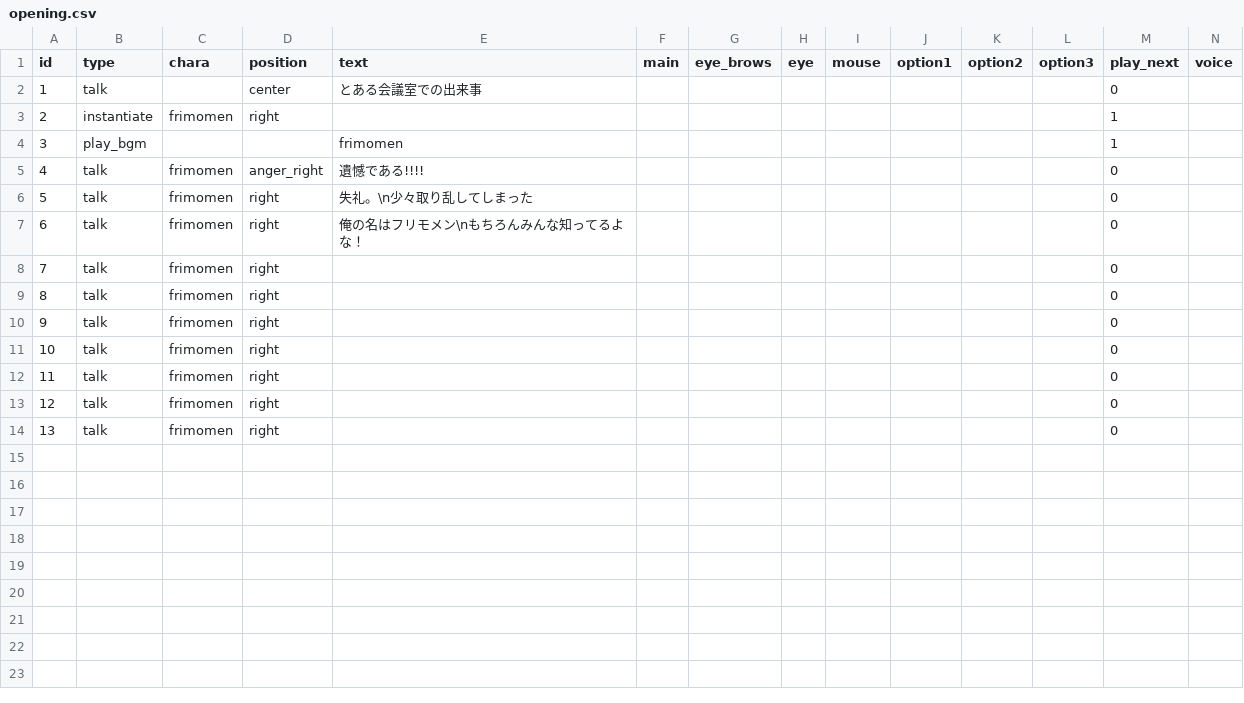
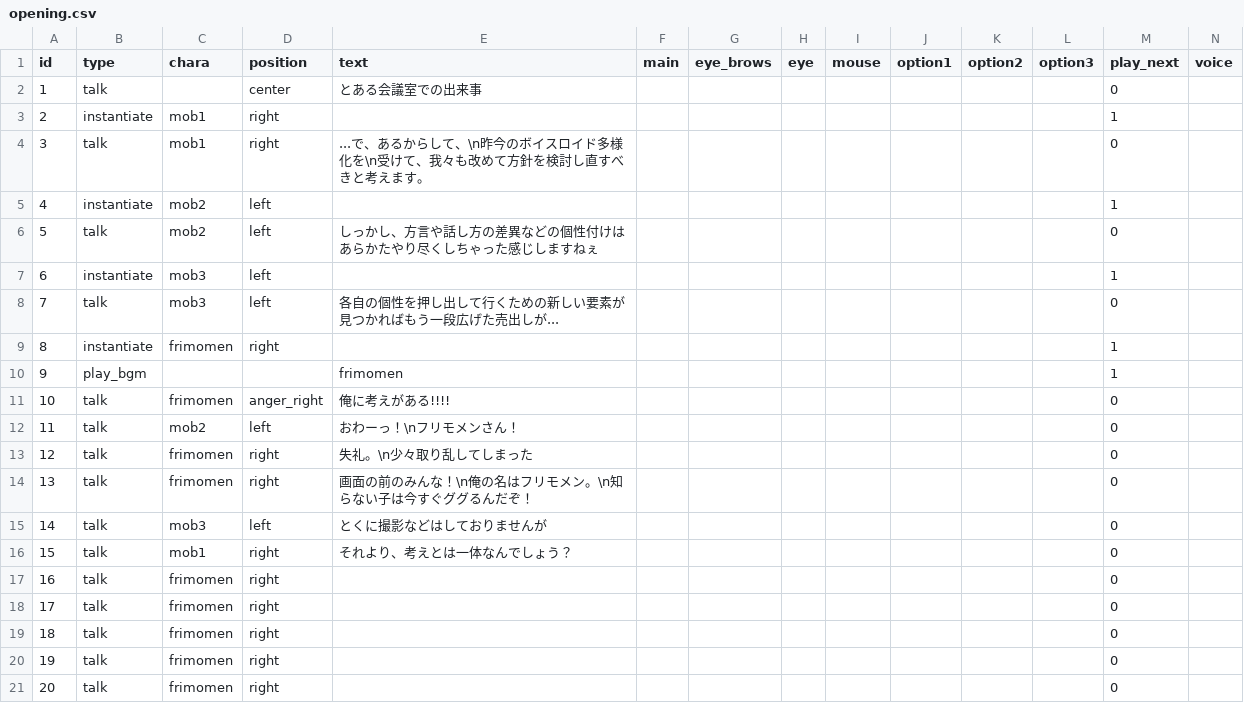
Before and after one commit to Musasin/TagMatch, a CSV file: TagMatch/Assets/Resources/Scenario/opening.csv, drawn as a sheet; removed rows and columns are numbered as before the commit, all else as after; the diff names each change by its address in the sheet, - before the commit and + after, or states it on an @@ line.

```diff
--- a/TagMatch/Assets/Resources/Scenario/opening.csv
+++ b/TagMatch/Assets/Resources/Scenario/opening.csv
+row 3: 2 | instantiate | mob1 | right |  |  |  |  |  |  |  |  | 1
+row 4: 3 | talk | mob1 | right | ...で、あるからして、\n昨今のボイスロイド多様化を\n受けて、我々も改めて方針を検討し直すべきと考えます。 |  |  |  |  |  |  |  | 0
+row 5: 4 | instantiate | mob2 | left |  |  |  |  |  |  |  |  | 1
+row 6: 5 | talk | mob2 | left | しっかし、方言や話し方の差異などの個性付けはあらかたやり尽くしちゃった感じしますねぇ |  |  |  |  |  |  |  | 0
+row 7: 6 | instantiate | mob3 | left |  |  |  |  |  |  |  |  | 1
+row 8: 7 | talk | mob3 | left | 各自の個性を押し出して行くための新しい要素が見つかればもう一段広げた売出しが... |  |  |  |  |  |  |  | 0
@@ column A (id) renumbered between rows 9 and 21 @@
-E11 (text): 遺憾である!!!!
+E11 (text): 俺に考えがある!!!!
+row 12: 11 | talk | mob2 | left | おわーっ！\nフリモメンさん！ |  |  |  |  |  |  |  | 0
-E14 (text): 俺の名はフリモメン\nもちろんみんな知ってるよな！
+E14 (text): 画面の前のみんな！\n俺の名はフリモメン。\n知らない子は今すぐググるんだぞ！
+row 15: 14 | talk | mob3 | left | とくに撮影などはしておりませんが |  |  |  |  |  |  |  | 0
+row 16: 15 | talk | mob1 | right | それより、考えとは一体なんでしょう？ |  |  |  |  |  |  |  | 0
-row 13: 12 | talk | frimomen | right |  |  |  |  |  |  |  |  | 0
-row 14: 13 | talk | frimomen | right |  |  |  |  |  |  |  |  | 0
```
Also changed, not shown: 9 other files.
